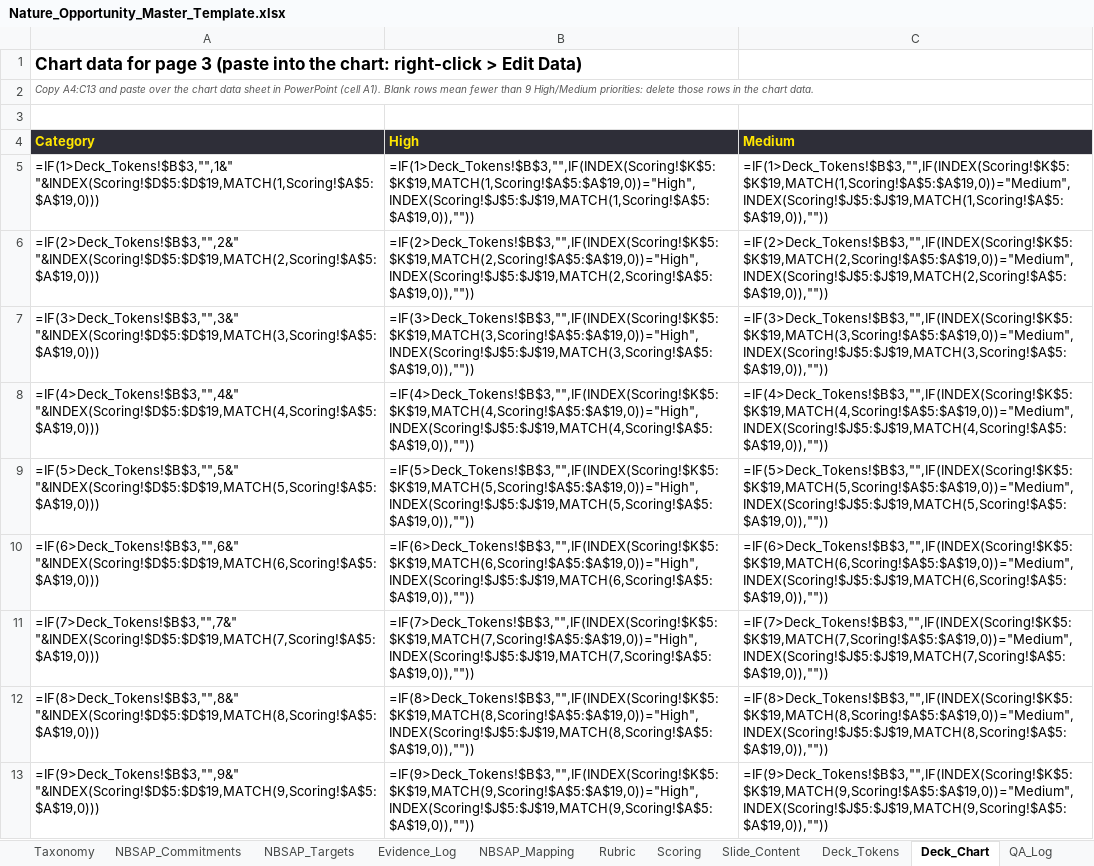
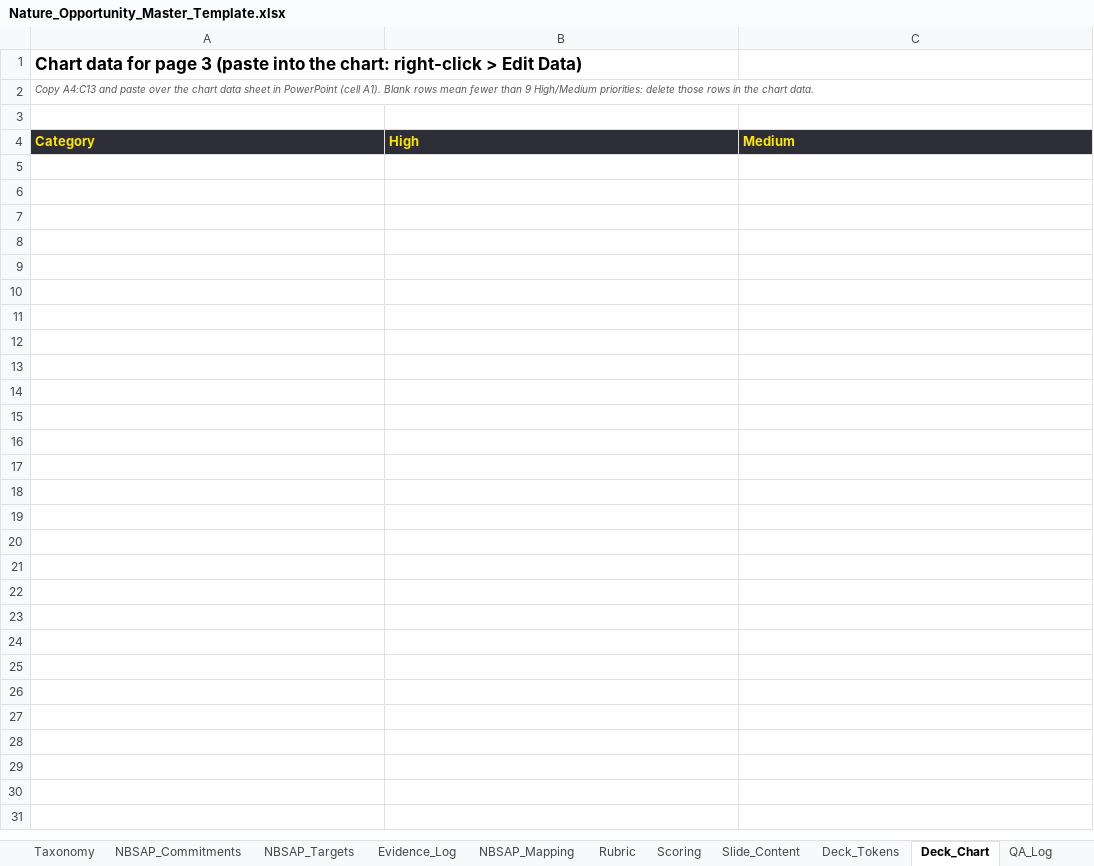
Before and after one commit to ManikantaDakoju/analytics, an Excel workbook: copilot-nature-agent/Nature_Opportunity_Master_Template.xlsx, sheet Deck_Chart, drawn as a sheet; values as stored, in another font and other column widths than the file's, no borders; formulas without a stored value are shown as written; the diff names each change by its address in the sheet, - before the commit and + after, or states it on an @@ line.

```diff
--- a/copilot-nature-agent/Nature_Opportunity_Master_Template.xlsx (sheet Deck_Chart)
+++ b/copilot-nature-agent/Nature_Opportunity_Master_Template.xlsx (sheet Deck_Chart)
-row 5: =IF(1>Deck_Tokens!$B$3,"",1&" "&INDEX(Scoring!$D$5:$D$19,MATCH(1,Scoring!$A$5:$A$19,0))) | =IF(1>Deck_Tokens!$B$3,"",IF(INDEX(Scoring!$K$5:$K$19,MATCH(1,Scoring!$A$5:$A$19,0))="High",INDEX(Scoring!$J$5:$J$19,MATCH(1,Scoring!$A$5:$A$19,0)),"")) | =IF(1>Deck_Tokens!$B$3,"",IF(INDEX(Scoring!$K$5:$K$19,MATCH(1,Scoring!$A$5:$A$19,0))="Medium",INDEX(Scoring!$J$5:$J$19,MATCH(1,Scoring!$A$5:$A$19,0)),""))
-row 6: =IF(2>Deck_Tokens!$B$3,"",2&" "&INDEX(Scoring!$D$5:$D$19,MATCH(2,Scoring!$A$5:$A$19,0))) | =IF(2>Deck_Tokens!$B$3,"",IF(INDEX(Scoring!$K$5:$K$19,MATCH(2,Scoring!$A$5:$A$19,0))="High",INDEX(Scoring!$J$5:$J$19,MATCH(2,Scoring!$A$5:$A$19,0)),"")) | =IF(2>Deck_Tokens!$B$3,"",IF(INDEX(Scoring!$K$5:$K$19,MATCH(2,Scoring!$A$5:$A$19,0))="Medium",INDEX(Scoring!$J$5:$J$19,MATCH(2,Scoring!$A$5:$A$19,0)),""))
-row 7: =IF(3>Deck_Tokens!$B$3,"",3&" "&INDEX(Scoring!$D$5:$D$19,MATCH(3,Scoring!$A$5:$A$19,0))) | =IF(3>Deck_Tokens!$B$3,"",IF(INDEX(Scoring!$K$5:$K$19,MATCH(3,Scoring!$A$5:$A$19,0))="High",INDEX(Scoring!$J$5:$J$19,MATCH(3,Scoring!$A$5:$A$19,0)),"")) | =IF(3>Deck_Tokens!$B$3,"",IF(INDEX(Scoring!$K$5:$K$19,MATCH(3,Scoring!$A$5:$A$19,0))="Medium",INDEX(Scoring!$J$5:$J$19,MATCH(3,Scoring!$A$5:$A$19,0)),""))
-row 8: =IF(4>Deck_Tokens!$B$3,"",4&" "&INDEX(Scoring!$D$5:$D$19,MATCH(4,Scoring!$A$5:$A$19,0))) | =IF(4>Deck_Tokens!$B$3,"",IF(INDEX(Scoring!$K$5:$K$19,MATCH(4,Scoring!$A$5:$A$19,0))="High",INDEX(Scoring!$J$5:$J$19,MATCH(4,Scoring!$A$5:$A$19,0)),"")) | =IF(4>Deck_Tokens!$B$3,"",IF(INDEX(Scoring!$K$5:$K$19,MATCH(4,Scoring!$A$5:$A$19,0))="Medium",INDEX(Scoring!$J$5:$J$19,MATCH(4,Scoring!$A$5:$A$19,0)),""))
-row 9: =IF(5>Deck_Tokens!$B$3,"",5&" "&INDEX(Scoring!$D$5:$D$19,MATCH(5,Scoring!$A$5:$A$19,0))) | =IF(5>Deck_Tokens!$B$3,"",IF(INDEX(Scoring!$K$5:$K$19,MATCH(5,Scoring!$A$5:$A$19,0))="High",INDEX(Scoring!$J$5:$J$19,MATCH(5,Scoring!$A$5:$A$19,0)),"")) | =IF(5>Deck_Tokens!$B$3,"",IF(INDEX(Scoring!$K$5:$K$19,MATCH(5,Scoring!$A$5:$A$19,0))="Medium",INDEX(Scoring!$J$5:$J$19,MATCH(5,Scoring!$A$5:$A$19,0)),""))
-row 10: =IF(6>Deck_Tokens!$B$3,"",6&" "&INDEX(Scoring!$D$5:$D$19,MATCH(6,Scoring!$A$5:$A$19,0))) | =IF(6>Deck_Tokens!$B$3,"",IF(INDEX(Scoring!$K$5:$K$19,MATCH(6,Scoring!$A$5:$A$19,0))="High",INDEX(Scoring!$J$5:$J$19,MATCH(6,Scoring!$A$5:$A$19,0)),"")) | =IF(6>Deck_Tokens!$B$3,"",IF(INDEX(Scoring!$K$5:$K$19,MATCH(6,Scoring!$A$5:$A$19,0))="Medium",INDEX(Scoring!$J$5:$J$19,MATCH(6,Scoring!$A$5:$A$19,0)),""))
-row 11: =IF(7>Deck_Tokens!$B$3,"",7&" "&INDEX(Scoring!$D$5:$D$19,MATCH(7,Scoring!$A$5:$A$19,0))) | =IF(7>Deck_Tokens!$B$3,"",IF(INDEX(Scoring!$K$5:$K$19,MATCH(7,Scoring!$A$5:$A$19,0))="High",INDEX(Scoring!$J$5:$J$19,MATCH(7,Scoring!$A$5:$A$19,0)),"")) | =IF(7>Deck_Tokens!$B$3,"",IF(INDEX(Scoring!$K$5:$K$19,MATCH(7,Scoring!$A$5:$A$19,0))="Medium",INDEX(Scoring!$J$5:$J$19,MATCH(7,Scoring!$A$5:$A$19,0)),""))
-row 12: =IF(8>Deck_Tokens!$B$3,"",8&" "&INDEX(Scoring!$D$5:$D$19,MATCH(8,Scoring!$A$5:$A$19,0))) | =IF(8>Deck_Tokens!$B$3,"",IF(INDEX(Scoring!$K$5:$K$19,MATCH(8,Scoring!$A$5:$A$19,0))="High",INDEX(Scoring!$J$5:$J$19,MATCH(8,Scoring!$A$5:$A$19,0)),"")) | =IF(8>Deck_Tokens!$B$3,"",IF(INDEX(Scoring!$K$5:$K$19,MATCH(8,Scoring!$A$5:$A$19,0))="Medium",INDEX(Scoring!$J$5:$J$19,MATCH(8,Scoring!$A$5:$A$19,0)),""))
-row 13: =IF(9>Deck_Tokens!$B$3,"",9&" "&INDEX(Scoring!$D$5:$D$19,MATCH(9,Scoring!$A$5:$A$19,0))) | =IF(9>Deck_Tokens!$B$3,"",IF(INDEX(Scoring!$K$5:$K$19,MATCH(9,Scoring!$A$5:$A$19,0))="High",INDEX(Scoring!$J$5:$J$19,MATCH(9,Scoring!$A$5:$A$19,0)),"")) | =IF(9>Deck_Tokens!$B$3,"",IF(INDEX(Scoring!$K$5:$K$19,MATCH(9,Scoring!$A$5:$A$19,0))="Medium",INDEX(Scoring!$J$5:$J$19,MATCH(9,Scoring!$A$5:$A$19,0)),""))
```
Also changed, not shown: sheet NBSAP_Mapping, sheet NBSAP_Commitments, sheet Scoring, sheet Deck_Tokens, sheet Taxonomy, sheet QA_Log, 3 more sheets, hidden cells, 5 other files.
